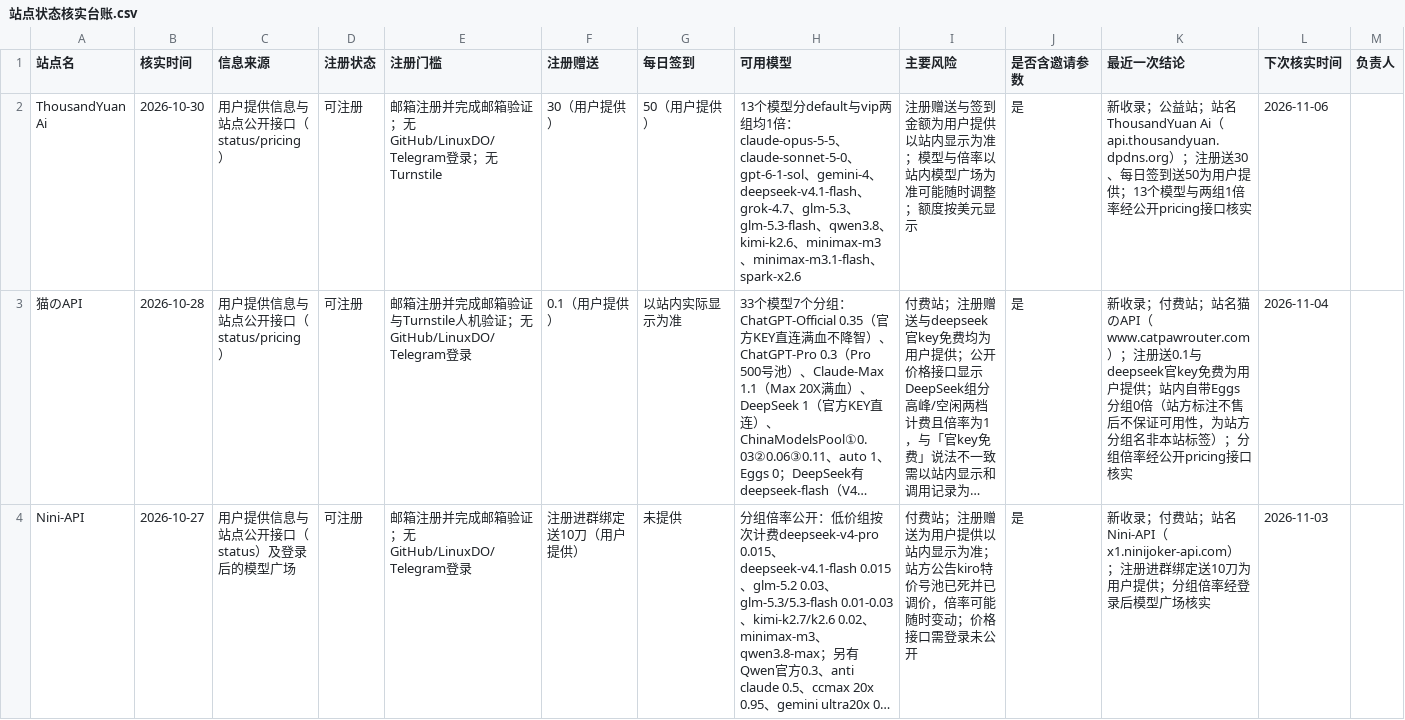
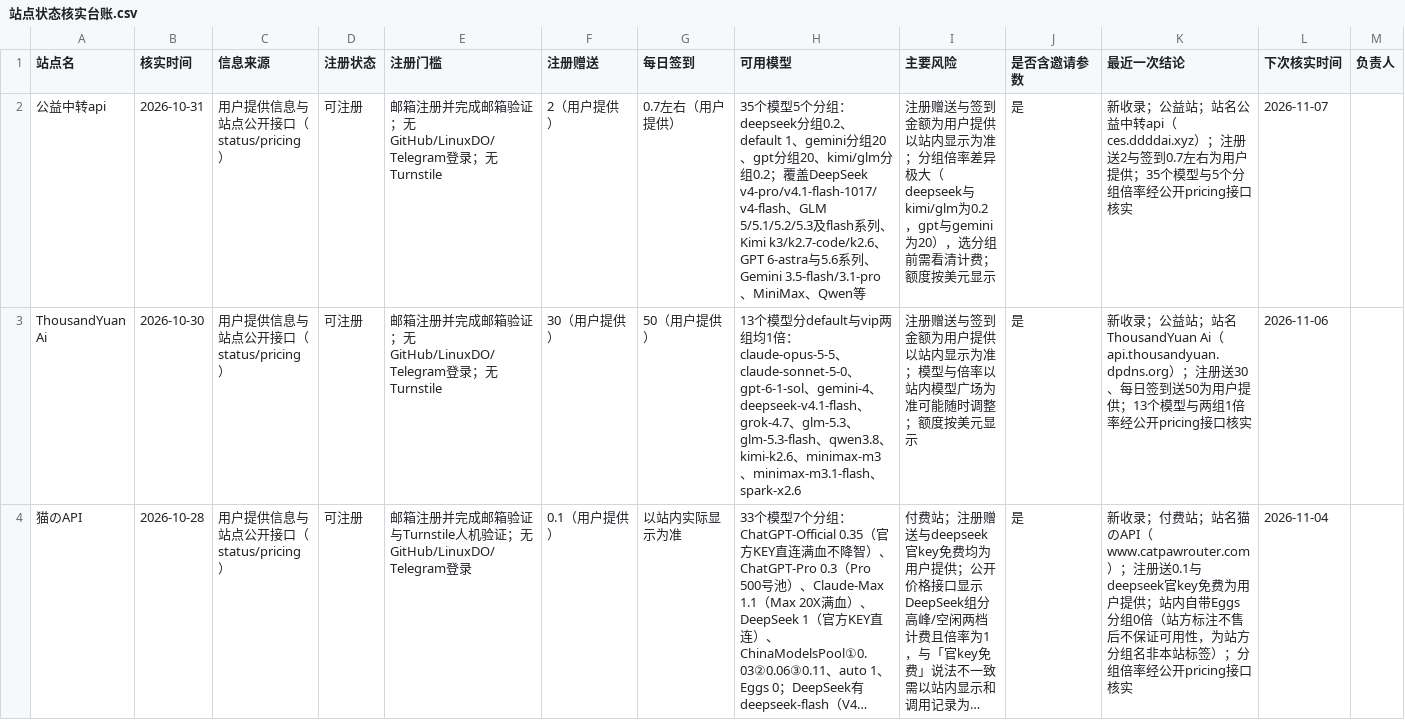
Before and after one commit to ytzzjx/ytzzjx.github.io, a CSV file: 运营推广/站点状态核实台账.csv, drawn as a sheet; only a part is shown; the shorter side is filled out with more unchanged rows; long unchanged cells end in ….

Commit message:
feat(directory): 新收录 公益中转api 公益站——注册送 2、签到 0.7 左右，35 个模型倍率公开

```diff
--- a/运营推广/站点状态核实台账.csv
+++ b/运营推广/站点状态核实台账.csv
@@ -1,2 +1,3 @@
 站点名,核实时间,信息来源,注册状态,注册门槛,注册赠送,每日签到,可用模型,主要风险,是否含邀请参数,最近一次结论,下次核实时间,负责人
+公益中转api,2026-10-31,用户提供信息与站点公开接口（status/pricing）,可注册,邮箱注册并完成邮箱验证；无GitHub/LinuxDO/Telegram登录；无Turnstile,2（用户提供）,0.7左右（用户提供）,35个模型5个分组：deepseek分组0.2、default 1、gemini分组20、gpt分组20、kimi/glm分组0.2；覆盖DeepSeek v4-pro/v4.1-flash-1017/v4-flash、GLM 5/5.1/5.2/5.3及flash系列、Kimi k3/k2.7-code/k2.6、GPT 6-astra与5.6系列、Gemini 3.5-flash/3.1-pro、MiniMax、Qwen等,注册赠送与签到金额为用户提供以站内显示为准；分组倍率差异极大（deepseek与kimi/glm为0.2，gpt与gemini为20），选分组前需看清计费；额度按美元显示,是,新收录；公益站；站名公益中转api（ces.ddddai.xyz）；注册送2与签到0.7左右为用户提供；35个模型与5个分组倍率经公开pricing接口核实,2026-11-07,
 ThousandYuan Ai,2026-10-30,用户提供信息与站点公开接口（status/pricing）,可注册,邮箱注册并完成邮箱验证；无GitHub/LinuxDO/Telegram登录；无Turnstile,30（用户提供）,50（用户提供）,13个模型分default与vip两组均1倍：claude-opus-5-5、claude-sonnet-5-0、gpt-6-1-sol、gemini-4、deepseek-v4.1-flash、grok-4.7、glm-5.3、glm-5.3-flash、qwen3.8、kimi-k2.6、minimax-m3、minimax-m3.1-flash、spark-x2.6,注册赠送与签到金额为用户提供以站内显示为准；模型与倍率以站内模型广场为准可能随时调整；额度按美元显示,是,新收录；公益站；站名ThousandYuan Ai（api.thousandyuan.dpdns.org）；注册送30、每日签到送50为用户提供；13个模型与两组1倍率经公开pricing接口核实,2026-11-06,
```
Also changed, not shown: 6 other files.
